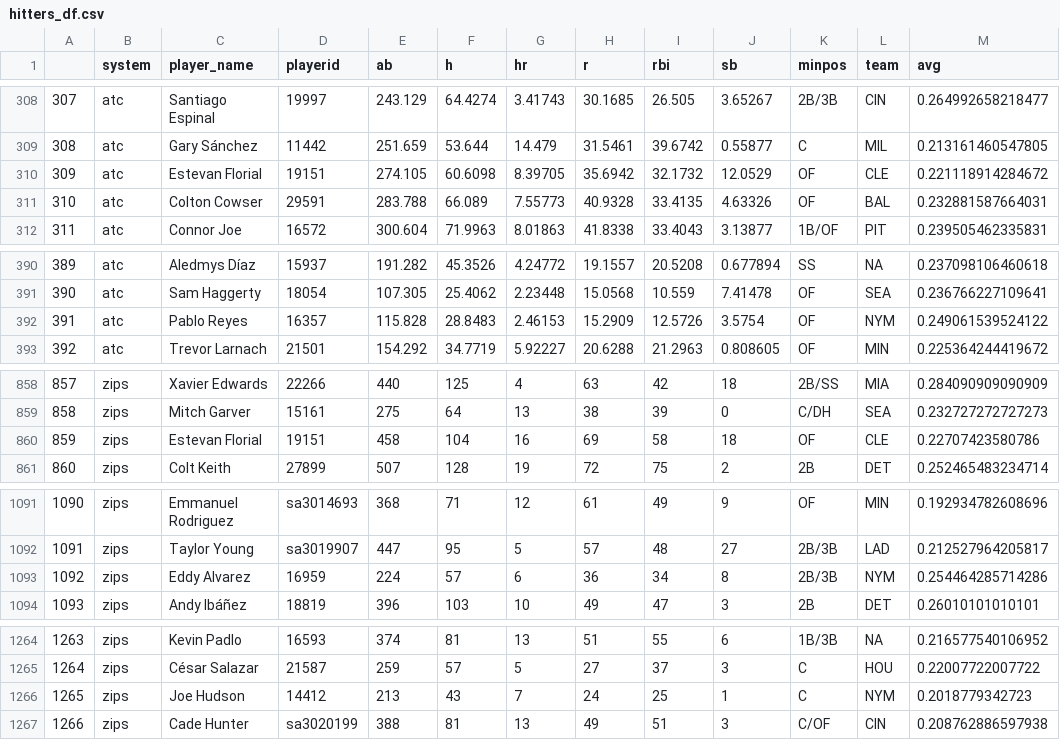
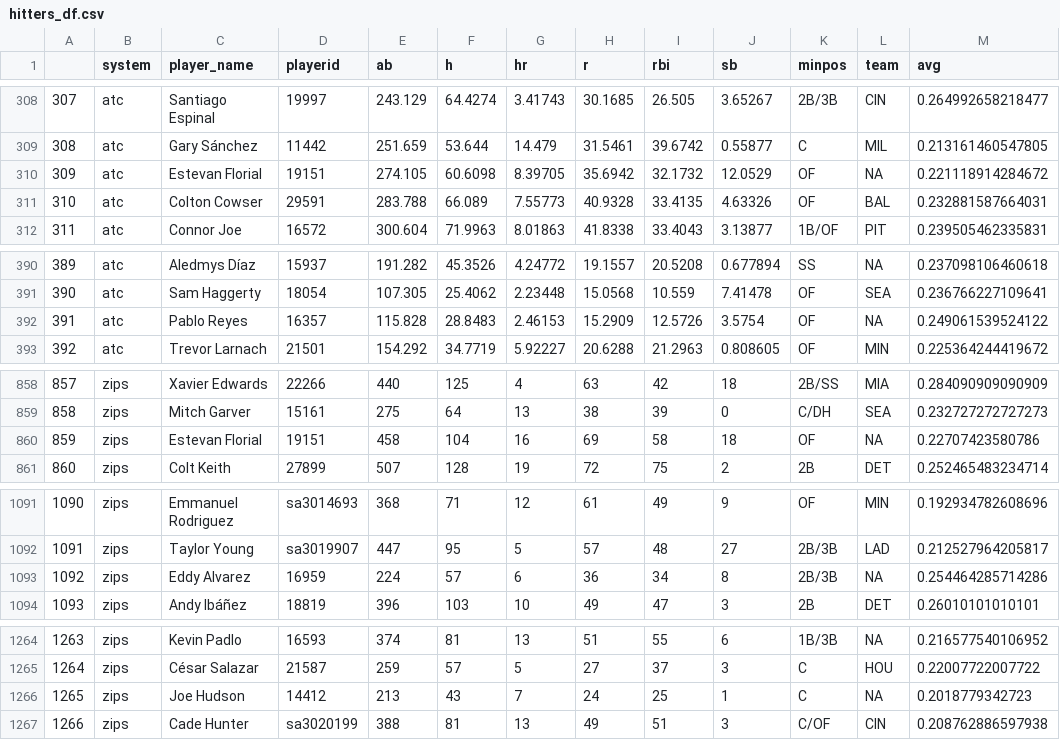
Before and after one commit to SamuelLachance/Betting, a CSV file: ottoneu/hitters_df.csv, drawn as a sheet; only a part is shown, gaps mark what is left out; the diff covers the shown part only.

```diff
--- a/ottoneu/hitters_df.csv
+++ b/ottoneu/hitters_df.csv
@@ -309,3 +309,3 @@
 "308","atc","Gary Sánchez","11442",251.659,53.644,14.479,31.5461,39.6742,0.55877,"C","MIL",0.213161460547805
-"309","atc","Estevan Florial","19151",274.105,60.6098,8.39705,35.6942,32.1732,12.0529,"OF","CLE",0.221118914284672
+"309","atc","Estevan Florial","19151",274.105,60.6098,8.39705,35.6942,32.1732,12.0529,"OF",NA,0.221118914284672
 "310","atc","Colton Cowser","29591",283.788,66.089,7.55773,40.9328,33.4135,4.63326,"OF","BAL",0.232881587664031
@@ -391,3 +391,3 @@
 "390","atc","Sam Haggerty","18054",107.305,25.4062,2.23448,15.0568,10.559,7.41478,"OF","SEA",0.236766227109641
-"391","atc","Pablo Reyes","16357",115.828,28.8483,2.46153,15.2909,12.5726,3.5754,"OF","NYM",0.249061539524122
+"391","atc","Pablo Reyes","16357",115.828,28.8483,2.46153,15.2909,12.5726,3.5754,"OF",NA,0.249061539524122
 "392","atc","Trevor Larnach","21501",154.292,34.7719,5.92227,20.6288,21.2963,0.808605,"OF","MIN",0.225364244419672
@@ -859,3 +859,3 @@
 "858","zips","Mitch Garver","15161",275,64,13,38,39,0,"C/DH","SEA",0.232727272727273
-"859","zips","Estevan Florial","19151",458,104,16,69,58,18,"OF","CLE",0.22707423580786
+"859","zips","Estevan Florial","19151",458,104,16,69,58,18,"OF",NA,0.22707423580786
 "860","zips","Colt Keith","27899",507,128,19,72,75,2,"2B","DET",0.252465483234714
@@ -1092,3 +1092,3 @@
 "1091","zips","Taylor Young","sa3019907",447,95,5,57,48,27,"2B/3B","LAD",0.212527964205817
-"1092","zips","Eddy Alvarez","16959",224,57,6,36,34,8,"2B/3B","NYM",0.254464285714286
+"1092","zips","Eddy Alvarez","16959",224,57,6,36,34,8,"2B/3B",NA,0.254464285714286
 "1093","zips","Andy Ibáñez","18819",396,103,10,49,47,3,"2B","DET",0.26010101010101
@@ -1265,3 +1265,3 @@
 "1264","zips","César Salazar","21587",259,57,5,27,37,3,"C","HOU",0.22007722007722
-"1265","zips","Joe Hudson","14412",213,43,7,24,25,1,"C","NYM",0.2018779342723
+"1265","zips","Joe Hudson","14412",213,43,7,24,25,1,"C",NA,0.2018779342723
 "1266","zips","Cade Hunter","sa3020199",388,81,13,49,51,3,"C/OF","CIN",0.208762886597938
```
Also changed, not shown: 9 edited cells elsewhere in this file, ottoneu/pitchers_df.csv.
